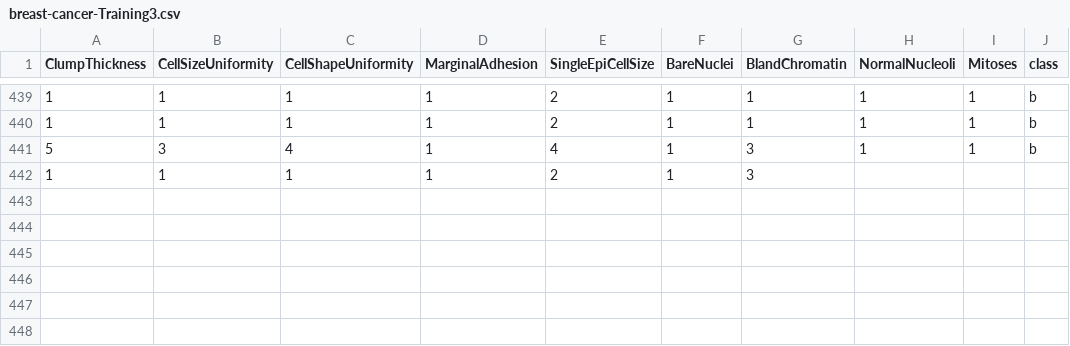
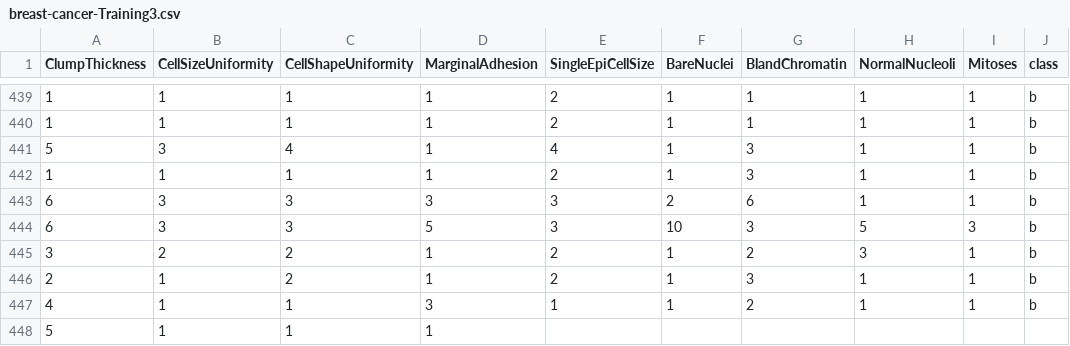
Before and after one commit to FatioSE/Kernel-PCA-DR, a CSV file: datasets/breast-cancer/breast-cancer-Training3.csv, drawn as a sheet; only a part is shown, gaps mark what is left out.

```diff
--- a/datasets/breast-cancer/breast-cancer-Training3.csv
+++ b/datasets/breast-cancer/breast-cancer-Training3.csv
@@ -441,2 +441,8 @@ ClumpThickness,CellSizeUniformity,CellShapeUniformity,MarginalAdhesion,SingleEpi
 5,3,4,1,4,1,3,1,1,b
-1,1,1,1,2,1,3
+1,1,1,1,2,1,3,1,1,b
+6,3,3,3,3,2,6,1,1,b
+6,3,3,5,3,10,3,5,3,b
+3,2,2,1,2,1,2,3,1,b
+2,1,2,1,2,1,3,1,1,b
+4,1,1,3,1,1,2,1,1,b
+5,1,1,1
```
